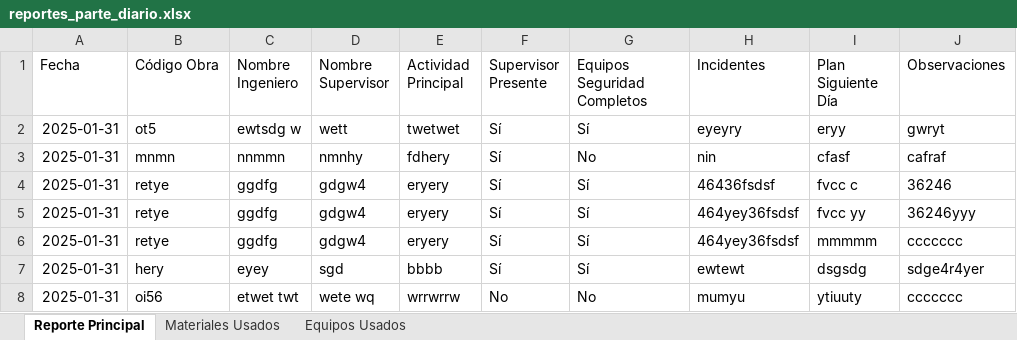
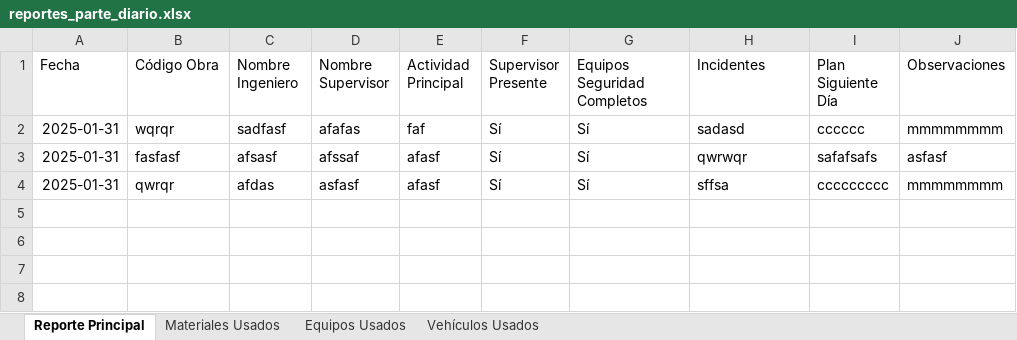
Before and after one commit to KevinAQM/sya_operaciones, an Excel workbook: reportes/reportes_parte_diario.xlsx, sheet Reporte Principal, drawn as a sheet; values as stored, in another font and other column widths than the file's, no borders; removed rows and columns are numbered as before the commit, all else as after; the diff names each change by its address in the sheet, - before the commit and + after, or states it on an @@ line.

```diff
--- a/reportes/reportes_parte_diario.xlsx (sheet Reporte Principal)
+++ b/reportes/reportes_parte_diario.xlsx (sheet Reporte Principal)
+sheet tab: Vehículos Usados
-row 2: 2025-01-31 | ot5 | ewtsdg w | wett | twetwet | Sí | Sí | eyeyry | eryy | gwryt
-row 3: 2025-01-31 | mnmn | nnmmn | nmnhy | fdhery | Sí | No | nin | cfasf | cafraf
-B2 (Código Obra): retye
+B2 (Código Obra): wqrqr
-C2 (Nombre Ingeniero): ggdfg
+C2 (Nombre Ingeniero): sadfasf
-D2 (Nombre Supervisor): gdgw4
+D2 (Nombre Supervisor): afafas
-E2 (Actividad Principal): eryery
+E2 (Actividad Principal): faf
-H2 (Incidentes): 46436fsdsf
+H2 (Incidentes): sadasd
-I2 (Plan Siguiente Día): fvcc c
+I2 (Plan Siguiente Día): cccccc
-J2 (Observaciones): 36246
+J2 (Observaciones): mmmmmmmm
+row 3: 2025-01-31 | fasfasf | afsasf | afssaf | afasf | Sí | Sí | qwrwqr | safafsafs | asfasf
-B4 (Código Obra): retye
+B4 (Código Obra): qwrqr
-C4 (Nombre Ingeniero): ggdfg
+C4 (Nombre Ingeniero): afdas
-D4 (Nombre Supervisor): gdgw4
+D4 (Nombre Supervisor): asfasf
-E4 (Actividad Principal): eryery
+E4 (Actividad Principal): afasf
-H4 (Incidentes): 464yey36fsdsf
+H4 (Incidentes): sffsa
-I4 (Plan Siguiente Día): fvcc yy
+I4 (Plan Siguiente Día): ccccccccc
-J4 (Observaciones): 36246yyy
+J4 (Observaciones): mmmmmmmm
-row 6: 2025-01-31 | retye | ggdfg | gdgw4 | eryery | Sí | Sí | 464yey36fsdsf | mmmmm | ccccccc
-row 7: 2025-01-31 | hery | eyey | sgd | bbbb | Sí | Sí | ewtewt | dsgsdg | sdge4r4yer
-row 8: 2025-01-31 | oi56 | etwet twt | wete wq | wrrwrrw | No | No | mumyu | ytiuuty | ccccccc
```
Also changed, not shown: sheet Equipos Usados, sheet Materiales Usados, 3 other files.
